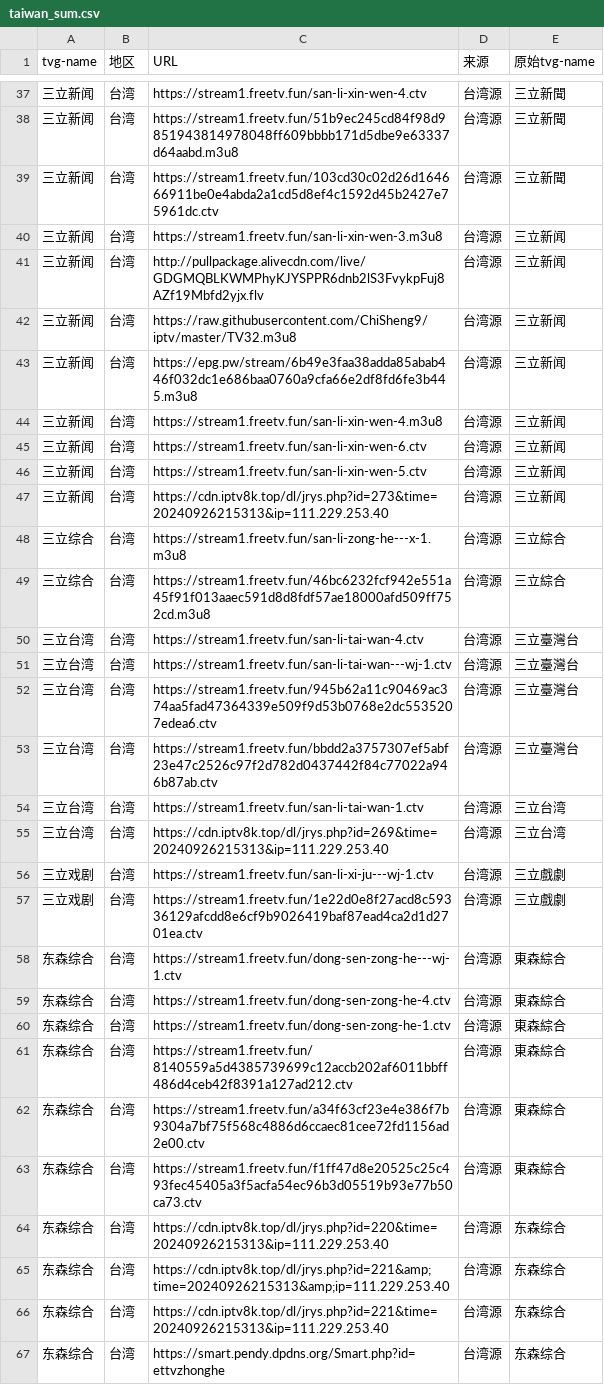
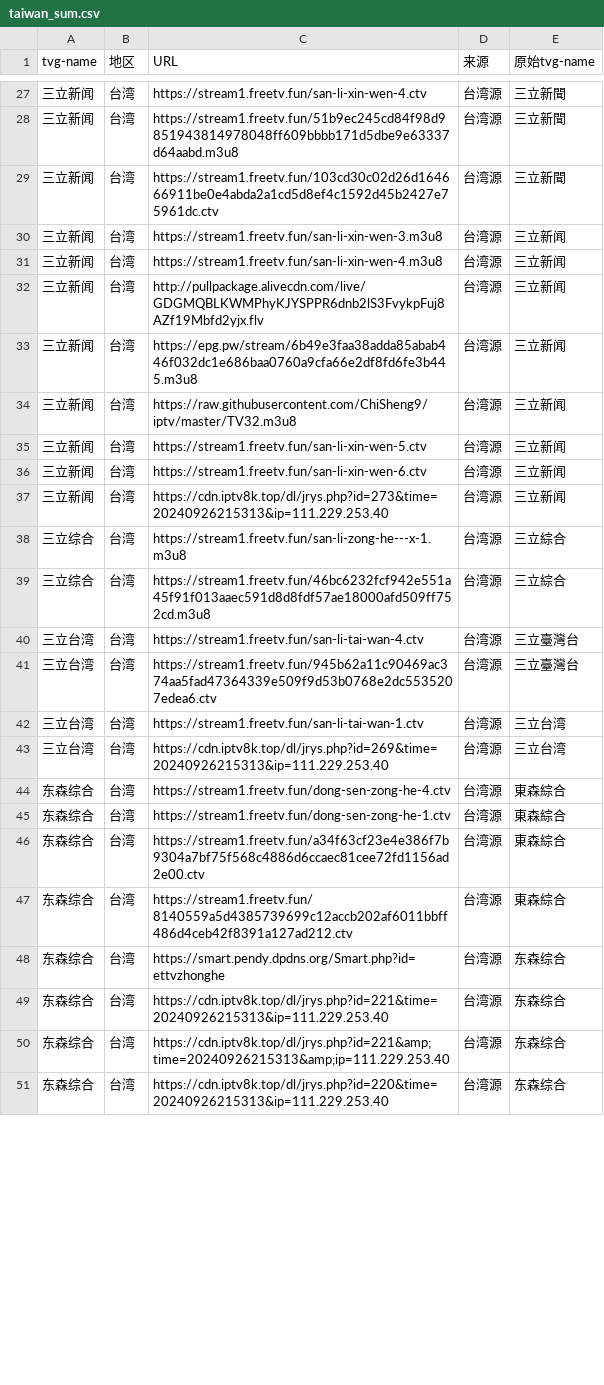
Before and after one commit to niuinyang/iptv-sum, a CSV file: input/network/taiwan_sum.csv, drawn as a sheet; only a part is shown, gaps mark what is left out; the diff covers the shown part only.

```diff
--- a/input/network/taiwan_sum.csv
+++ b/input/network/taiwan_sum.csv
@@ -40,8 +30,8 @@
 三立新闻,台湾,https://stream1.freetv.fun/san-li-xin-wen-3.m3u8,台湾源,三立新闻
+三立新闻,台湾,https://stream1.freetv.fun/san-li-xin-wen-4.m3u8,台湾源,三立新闻
 三立新闻,台湾,http://pullpackage.alivecdn.com/live/GDGMQBLKWMPhyKJYSPPR6dnb2lS3FvykpFuj8AZf19Mbfd2yjx.flv,台湾源,三立新闻
+三立新闻,台湾,https://epg.pw/stream/6b49e3faa38adda85abab446f032dc1e686baa0760a9cfa66e2df8fd6fe3b445.m3u8,台湾源,三立新闻
 三立新闻,台湾,https://raw.githubusercontent.com/ChiSheng9/iptv/master/TV32.m3u8,台湾源,三立新闻
-三立新闻,台湾,https://epg.pw/stream/6b49e3faa38adda85abab446f032dc1e686baa0760a9cfa66e2df8fd6fe3b445.m3u8,台湾源,三立新闻
-三立新闻,台湾,https://stream1.freetv.fun/san-li-xin-wen-4.m3u8,台湾源,三立新闻
+三立新闻,台湾,https://stream1.freetv.fun/san-li-xin-wen-5.ctv,台湾源,三立新闻
 三立新闻,台湾,https://stream1.freetv.fun/san-li-xin-wen-6.ctv,台湾源,三立新闻
-三立新闻,台湾,https://stream1.freetv.fun/san-li-xin-wen-5.ctv,台湾源,三立新闻
 三立新闻,台湾,https://cdn.iptv8k.top/dl/jrys.php?id=273&time=20240926215313&ip=111.229.253.40,台湾源,三立新闻
@@ -50,18 +40,12 @@
 三立台湾,台湾,https://stream1.freetv.fun/san-li-tai-wan-4.ctv,台湾源,三立臺灣台
-三立台湾,台湾,https://stream1.freetv.fun/san-li-tai-wan---wj-1.ctv,台湾源,三立臺灣台
 三立台湾,台湾,https://stream1.freetv.fun/945b62a11c90469ac374aa5fad47364339e509f9d53b0768e2dc5535207edea6.ctv,台湾源,三立臺灣台
-三立台湾,台湾,https://stream1.freetv.fun/bbdd2a3757307ef5abf23e47c2526c97f2d782d0437442f84c77022a946b87ab.ctv,台湾源,三立臺灣台
 三立台湾,台湾,https://stream1.freetv.fun/san-li-tai-wan-1.ctv,台湾源,三立台湾
 三立台湾,台湾,https://cdn.iptv8k.top/dl/jrys.php?id=269&time=20240926215313&ip=111.229.253.40,台湾源,三立台湾
-三立戏剧,台湾,https://stream1.freetv.fun/san-li-xi-ju---wj-1.ctv,台湾源,三立戲劇
-三立戏剧,台湾,https://stream1.freetv.fun/1e22d0e8f27acd8c59336129afcdd8e6cf9b9026419baf87ead4ca2d1d2701ea.ctv,台湾源,三立戲劇
-东森综合,台湾,https://stream1.freetv.fun/dong-sen-zong-he---wj-1.ctv,台湾源,東森綜合
 东森综合,台湾,https://stream1.freetv.fun/dong-sen-zong-he-4.ctv,台湾源,東森綜合
 东森综合,台湾,https://stream1.freetv.fun/dong-sen-zong-he-1.ctv,台湾源,東森綜合
+东森综合,台湾,https://stream1.freetv.fun/a34f63cf23e4e386f7b9304a7bf75f568c4886d6ccaec81cee72fd1156ad2e00.ctv,台湾源,東森綜合
 东森综合,台湾,https://stream1.freetv.fun/8140559a5d4385739699c12accb202af6011bbff486d4ceb42f8391a127ad212.ctv,台湾源,東森綜合
-东森综合,台湾,https://stream1.freetv.fun/a34f63cf23e4e386f7b9304a7bf75f568c4886d6ccaec81cee72fd1156ad2e00.ctv,台湾源,東森綜合
-东森综合,台湾,https://stream1.freetv.fun/f1ff47d8e20525c25c493fec45405a3f5acfa54ec96b3d05519b93e77b50ca73.ctv,台湾源,東森綜合
+东森综合,台湾,https://smart.pendy.dpdns.org/Smart.php?id=ettvzhonghe,台湾源,东森综合
+东森综合,台湾,https://cdn.iptv8k.top/dl/jrys.php?id=221&time=20240926215313&ip=111.229.253.40,台湾源,东森综合
+东森综合,台湾,https://cdn.iptv8k.top/dl/jrys.php?id=221&amp;time=20240926215313&amp;ip=111.229.253.40,台湾源,东森综合
 东森综合,台湾,https://cdn.iptv8k.top/dl/jrys.php?id=220&time=20240926215313&ip=111.229.253.40,台湾源,东森综合
-东森综合,台湾,https://cdn.iptv8k.top/dl/jrys.php?id=221&amp;time=20240926215313&amp;ip=111.229.253.40,台湾源,东森综合
-东森综合,台湾,https://cdn.iptv8k.top/dl/jrys.php?id=221&time=20240926215313&ip=111.229.253.40,台湾源,东森综合
-东森综合,台湾,https://smart.pendy.dpdns.org/Smart.php?id=ettvzhonghe,台湾源,东森综合
```
Also changed, not shown: 24 removed rows, 17 moved rows and 6 edited cells elsewhere in this file, input/network/international_sum.csv, 2 other files.
